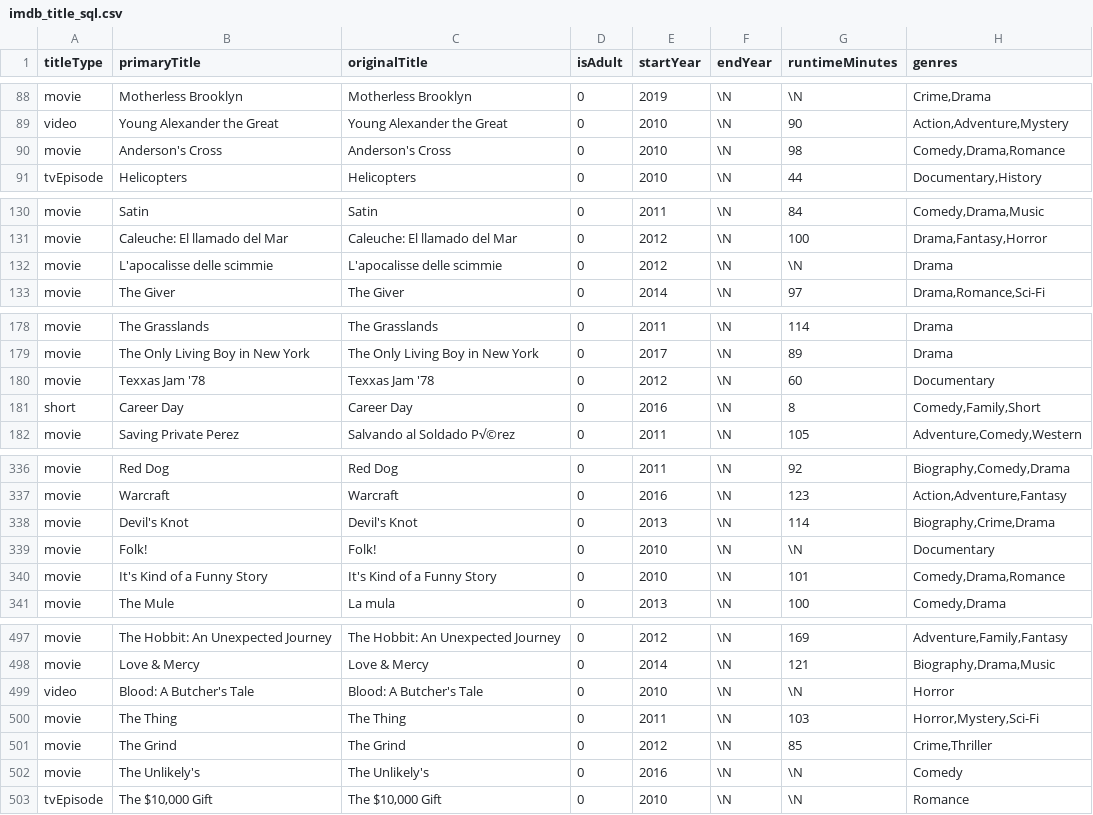
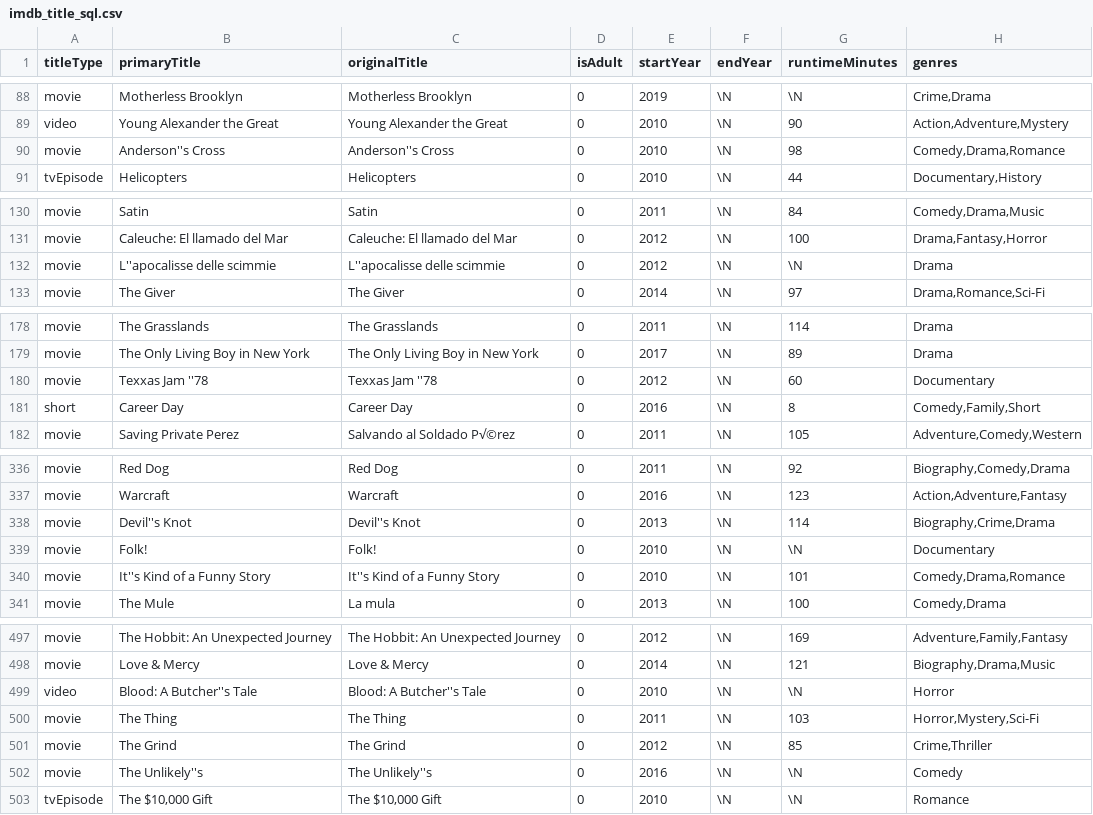
Before and after one commit to cdhutchings/csv_read_write, a CSV file: sql_exercise/imdb_title_sql.csv, drawn as a sheet; only a part is shown, gaps mark what is left out; the diff covers the shown part only.

```diff
--- a/sql_exercise/imdb_title_sql.csv
+++ b/sql_exercise/imdb_title_sql.csv
@@ -89,3 +89,3 @@ movie,Motherless Brooklyn,Motherless Brooklyn,0,2019,\N,\N,"Crime,Drama"
 video,Young Alexander the Great,Young Alexander the Great,0,2010,\N,90,"Action,Adventure,Mystery"
-movie,Anderson's Cross,Anderson's Cross,0,2010,\N,98,"Comedy,Drama,Romance"
+movie,Anderson''s Cross,Anderson''s Cross,0,2010,\N,98,"Comedy,Drama,Romance"
 tvEpisode,Helicopters,Helicopters,0,2010,\N,44,"Documentary,History"
@@ -131,3 +131,3 @@ movie,Satin,Satin,0,2011,\N,84,"Comedy,Drama,Music"
 movie,Caleuche: El llamado del Mar,Caleuche: El llamado del Mar,0,2012,\N,100,"Drama,Fantasy,Horror"
-movie,L'apocalisse delle scimmie,L'apocalisse delle scimmie,0,2012,\N,\N,Drama
+movie,L''apocalisse delle scimmie,L''apocalisse delle scimmie,0,2012,\N,\N,Drama
 movie,The Giver,The Giver,0,2014,\N,97,"Drama,Romance,Sci-Fi"
@@ -179,3 +179,3 @@ movie,The Grasslands,The Grasslands,0,2011,\N,114,Drama
 movie,The Only Living Boy in New York,The Only Living Boy in New York,0,2017,\N,89,Drama
-movie,Texxas Jam '78,Texxas Jam '78,0,2012,\N,60,Documentary
+movie,Texxas Jam ''78,Texxas Jam ''78,0,2012,\N,60,Documentary
 short,Career Day,Career Day,0,2016,\N,8,"Comedy,Family,Short"
@@ -337,5 +337,5 @@ movie,Red Dog,Red Dog,0,2011,\N,92,"Biography,Comedy,Drama"
 movie,Warcraft,Warcraft,0,2016,\N,123,"Action,Adventure,Fantasy"
-movie,Devil's Knot,Devil's Knot,0,2013,\N,114,"Biography,Crime,Drama"
+movie,Devil''s Knot,Devil''s Knot,0,2013,\N,114,"Biography,Crime,Drama"
 movie,Folk!,Folk!,0,2010,\N,\N,Documentary
-movie,It's Kind of a Funny Story,It's Kind of a Funny Story,0,2010,\N,101,"Comedy,Drama,Romance"
+movie,It''s Kind of a Funny Story,It''s Kind of a Funny Story,0,2010,\N,101,"Comedy,Drama,Romance"
 movie,The Mule,La mula,0,2013,\N,100,"Comedy,Drama"
@@ -498,6 +498,6 @@ movie,The Hobbit: An Unexpected Journey,The Hobbit: An Unexpected Journey,0,2012
 movie,Love & Mercy,Love & Mercy,0,2014,\N,121,"Biography,Drama,Music"
-video,Blood: A Butcher's Tale,Blood: A Butcher's Tale,0,2010,\N,\N,Horror
+video,Blood: A Butcher''s Tale,Blood: A Butcher''s Tale,0,2010,\N,\N,Horror
 movie,The Thing,The Thing,0,2011,\N,103,"Horror,Mystery,Sci-Fi"
 movie,The Grind,The Grind,0,2012,\N,85,"Crime,Thriller"
-movie,The Unlikely's,The Unlikely's,0,2016,\N,\N,Comedy
+movie,The Unlikely''s,The Unlikely''s,0,2016,\N,\N,Comedy
 tvEpisode,"The $10,000 Gift","The $10,000 Gift",0,2010,\N,\N,Romance
```
Also changed, not shown: 59 edited cells elsewhere in this file, 3 other files.
